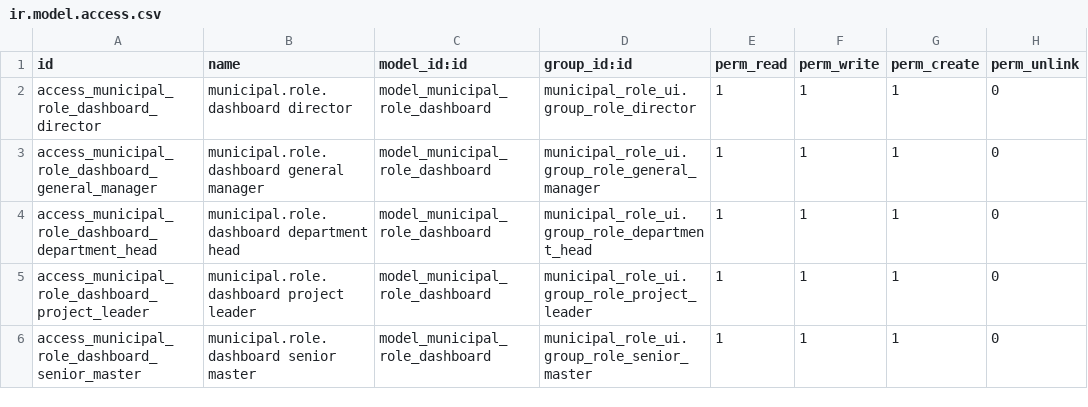
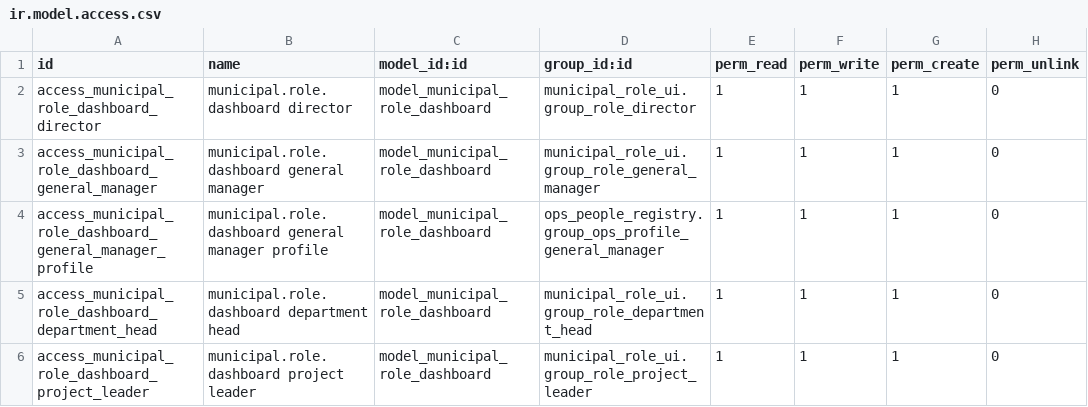
Before and after one commit to aimongoliatushig-cloud/tengertech, a CSV file: odoo erp/custom_addons/municipal_role_ui/security/ir.model.access.csv, drawn as a sheet; only a part is shown; the shorter side is filled out with more unchanged rows; the diff names each change by its address in the sheet, - before the commit and + after, or states it on an @@ line.

Commit message:
Add waste load chart to general manager dashboard

```diff
--- a/odoo erp/custom_addons/municipal_role_ui/security/ir.model.access.csv
+++ b/odoo erp/custom_addons/municipal_role_ui/security/ir.model.access.csv
+row 4: access_municipal_role_dashboard_general_manager_profile | municipal.role.dashboard general manager profile | model_municipal_role_dashboard | ops_people_registry.group_ops_profile_general_manager | 1 | 1 | 1 | 0
```
Also changed, not shown: 27 other files.
